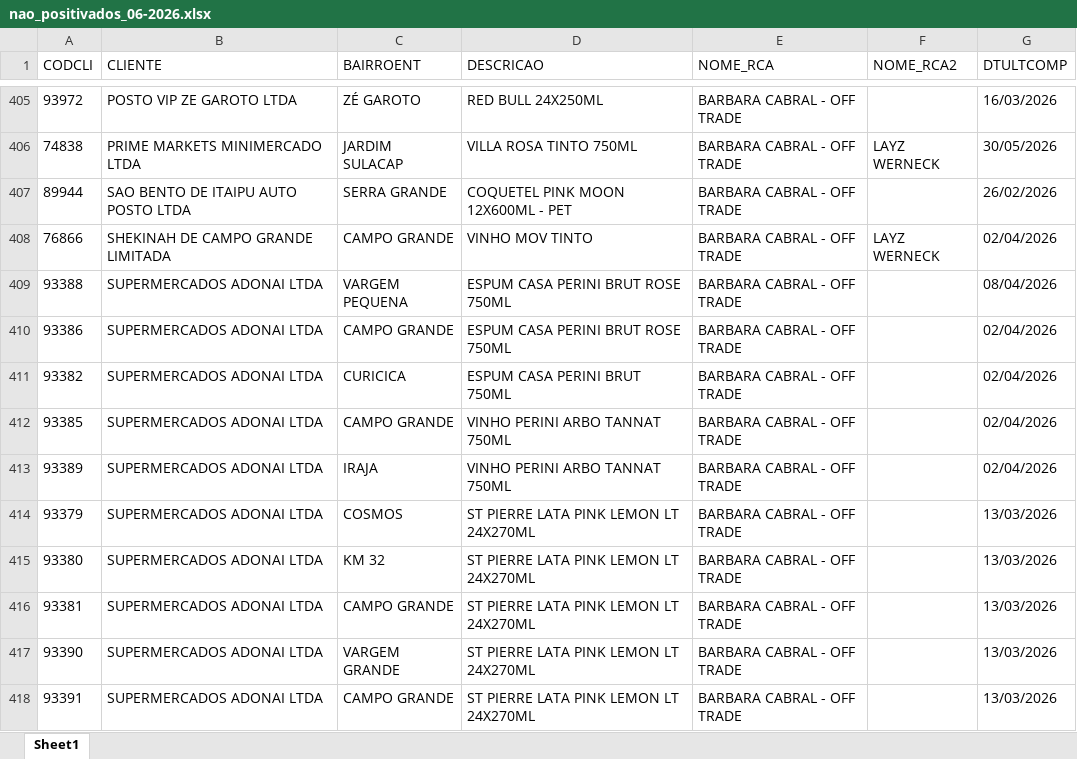
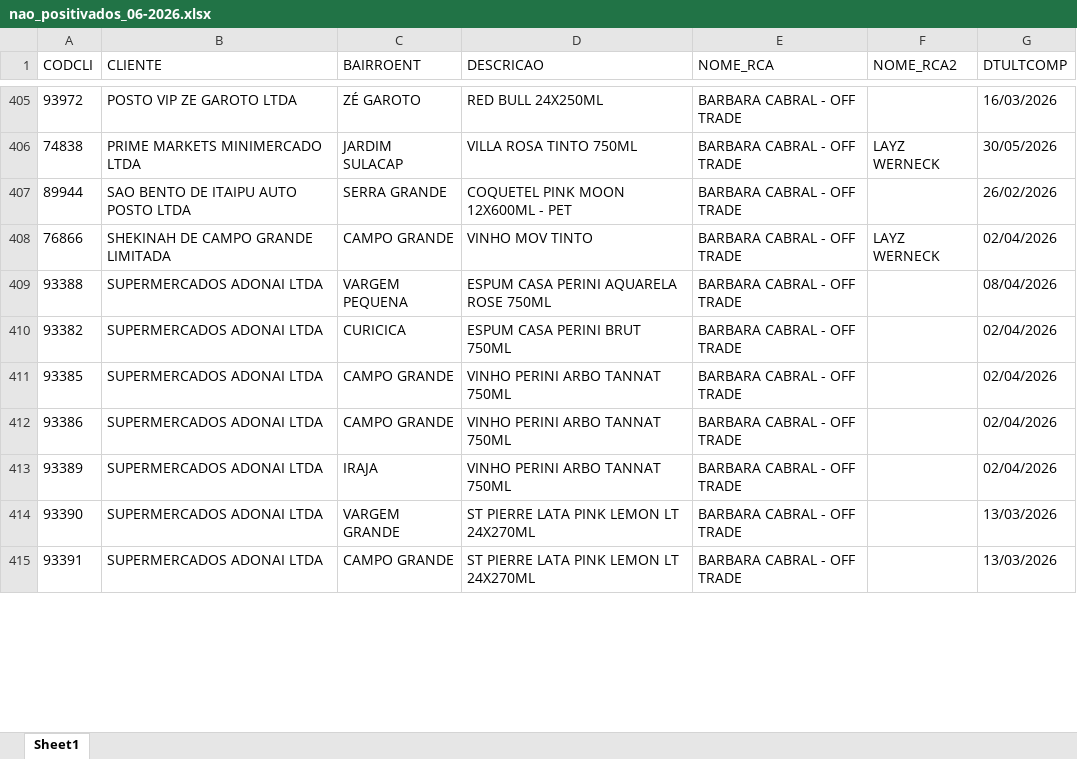
Before and after one commit to leonardocampos-cmd/offtrade, an Excel workbook: nao_positivados_06-2026.xlsx, sheet Sheet1, drawn as a sheet; only a part is shown, gaps mark what is left out; values as stored, in another font and other column widths than the file's, no borders; removed rows and columns are numbered as before the commit, all else as after; the diff covers the shown part only; the diff names each change by its address in the sheet, - before the commit and + after, or states it on an @@ line.

```diff
--- a/nao_positivados_06-2026.xlsx (sheet Sheet1)
+++ b/nao_positivados_06-2026.xlsx (sheet Sheet1)
-D409 (DESCRICAO): ESPUM CASA PERINI BRUT ROSE 750ML
+D409 (DESCRICAO): ESPUM CASA PERINI AQUARELA ROSE 750ML
-row 410: 93386 | SUPERMERCADOS ADONAI LTDA | CAMPO GRANDE | ESPUM CASA PERINI BRUT ROSE 750ML | BARBARA CABRAL - OFF TRADE |  | 02/04/2026
+row 412: 93386 | SUPERMERCADOS ADONAI LTDA | CAMPO GRANDE | VINHO PERINI ARBO TANNAT 750ML | BARBARA CABRAL - OFF TRADE |  | 02/04/2026
-row 414: 93379 | SUPERMERCADOS ADONAI LTDA | COSMOS | ST PIERRE LATA PINK LEMON LT 24X270ML | BARBARA CABRAL - OFF TRADE |  | 13/03/2026
-row 415: 93380 | SUPERMERCADOS ADONAI LTDA | KM 32 | ST PIERRE LATA PINK LEMON LT 24X270ML | BARBARA CABRAL - OFF TRADE |  | 13/03/2026
-row 416: 93381 | SUPERMERCADOS ADONAI LTDA | CAMPO GRANDE | ST PIERRE LATA PINK LEMON LT 24X270ML | BARBARA CABRAL - OFF TRADE |  | 13/03/2026
```
Also changed, not shown: 12 added rows, 6 removed rows, 2 moved rows and 381 edited cells elsewhere in this sheet, 2 other files.
